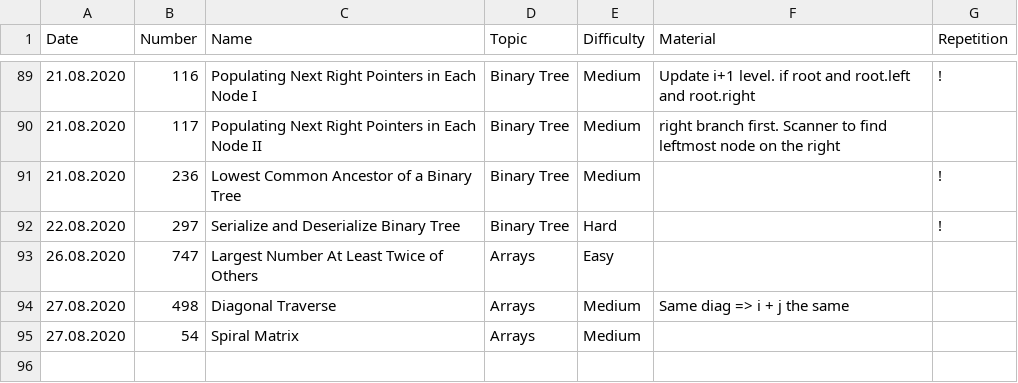
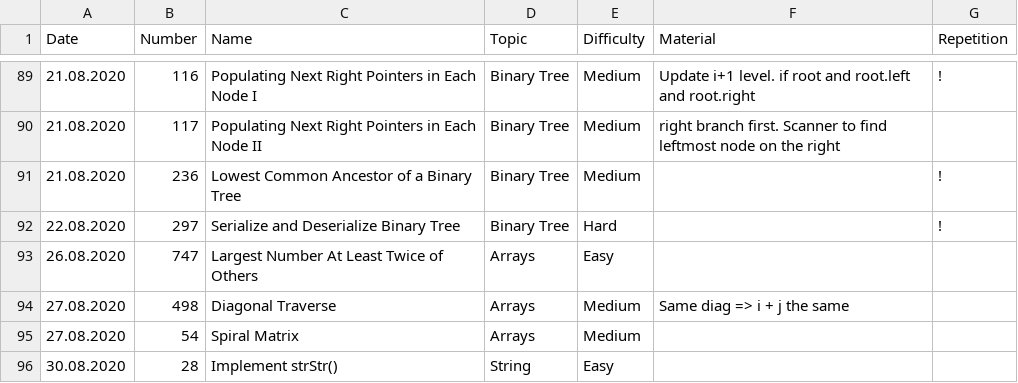
Before and after one commit to ivantishchenko/computer-science, a CSV file: leetCode/statistics.csv, drawn as a sheet; only a part is shown, gaps mark what is left out; the diff names each change by its address in the sheet, - before the commit and + after, or states it on an @@ line.

Commit message:
strStr implementation

```diff
--- a/leetCode/statistics.csv
+++ b/leetCode/statistics.csv
+row 96: 30.08.2020 | 28 | Implement strStr() | String | Easy
```
Also changed, not shown: 1 other file.
